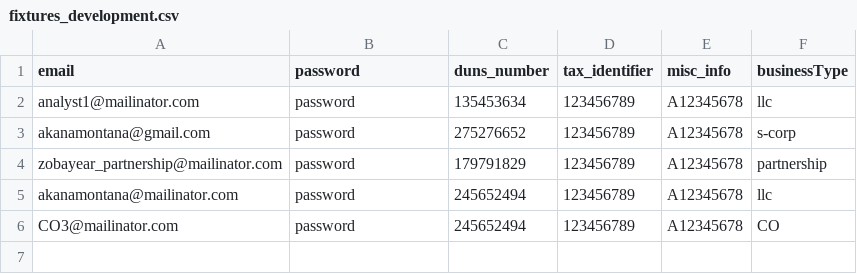
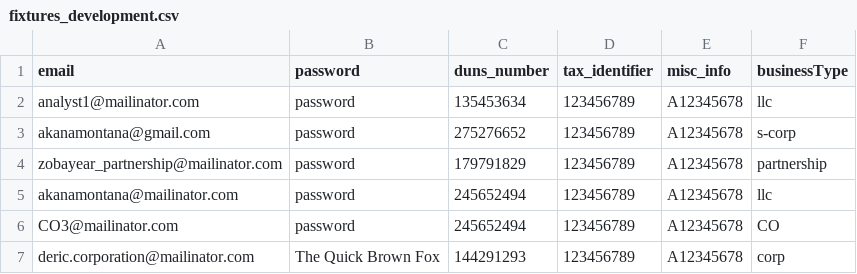
Before and after one commit to USDA-T/Web-Craw, a CSV file: src/main/resources/fixtures_development.csv, drawn as a sheet; the diff names each change by its address in the sheet, - before the commit and + after, or states it on an @@ line.

```diff
--- a/src/main/resources/fixtures_development.csv
+++ b/src/main/resources/fixtures_development.csv
+row 7: deric.corporation@mailinator.com | The Quick Brown Fox | 144291293 | 123456789 | A12345678 | corp
```
Also changed, not shown: 11 other files.
